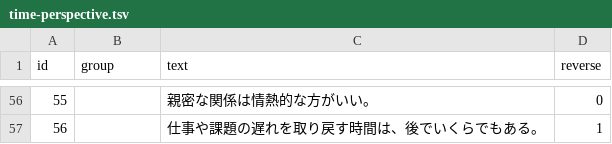
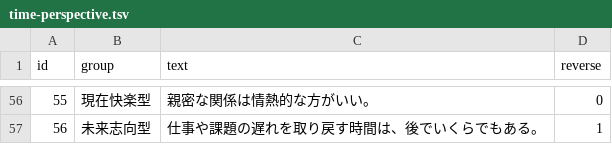
Before and after one commit to quantized-cube/my-psychology-test-app-revised, a TSV file: app/data/tsv/time-perspective.tsv, drawn as a sheet; only a part is shown, gaps mark what is left out; the diff covers the shown part only.

```diff
--- a/app/data/tsv/time-perspective.tsv
+++ b/app/data/tsv/time-perspective.tsv
@@ -56,2 +56,2 @@ id	group	text	reverse
-55		親密な関係は情熱的な方がいい。	0
-56		仕事や課題の遅れを取り戻す時間は、後でいくらでもある。	1
+55	現在快楽型	親密な関係は情熱的な方がいい。	0
+56	未来志向型	仕事や課題の遅れを取り戻す時間は、後でいくらでもある。	1
```
Also changed, not shown: 54 edited cells elsewhere in this file, app/data/tsv/tpi.tsv, 8 other files.
